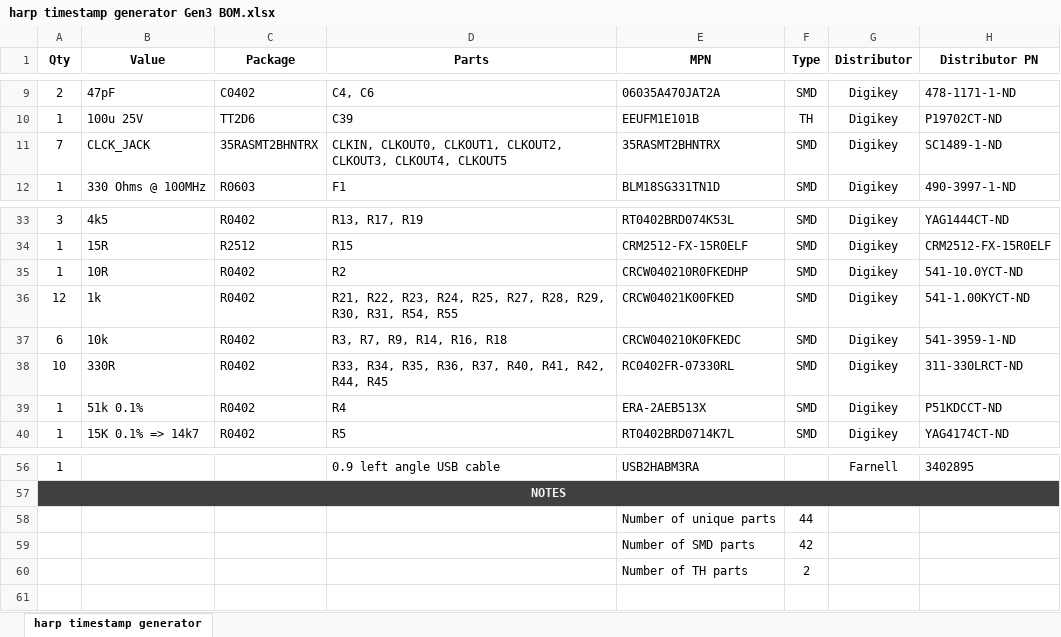
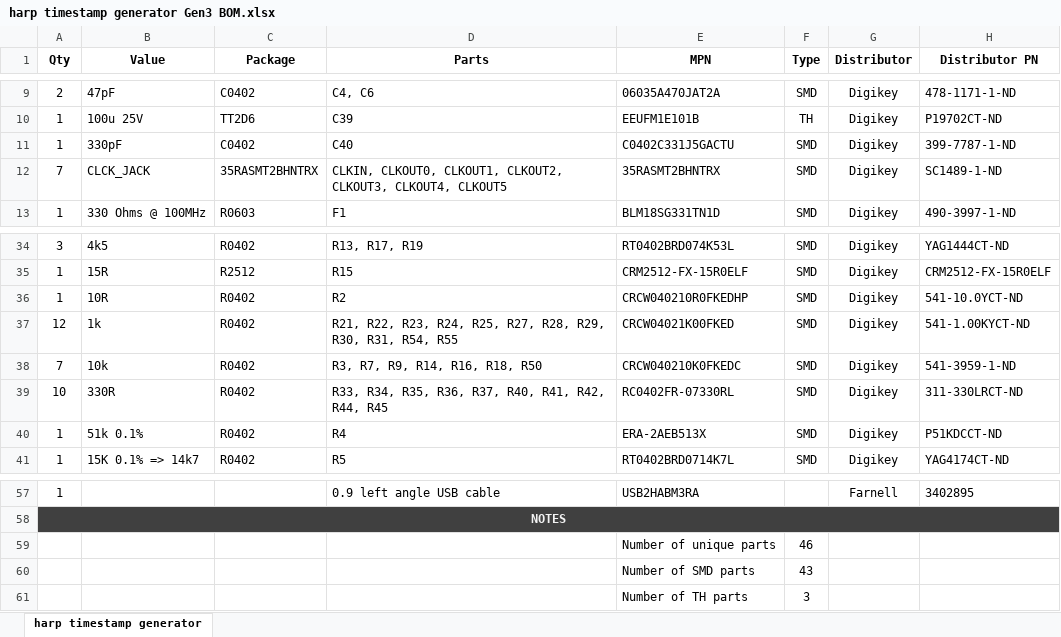
Before and after one commit to davidpalma666/harp_timestamp_generator_Gen3, an Excel workbook: PCB/harp timestamp generator Gen3 BOM.xlsx, sheet harp timestamp generator, drawn as a sheet; only a part is shown, gaps mark what is left out; values as stored, in another font and other column widths than the file's, no borders; addresses are those after the commit; the diff names each change by its address in the sheet, - before the commit and + after, or states it on an @@ line.

```diff
--- a/PCB/harp timestamp generator Gen3 BOM.xlsx (sheet harp timestamp generator)
+++ b/PCB/harp timestamp generator Gen3 BOM.xlsx (sheet harp timestamp generator)
+row 11: 1 | 330pF | C0402 | C40 | C0402C331J5GACTU | SMD | Digikey | 399-7787-1-ND
-A38 (Qty): 6
+A38 (Qty): 7
-D38 (Parts): R3, R7, R9, R14, R16, R18
+D38 (Parts): R3, R7, R9, R14, R16, R18, R50
-F59 (Type): 44
+F59 (Type): 46
-F60 (Type): 42
+F60 (Type): 43
-F61 (Type): 2
+F61 (Type): 3
```
Also changed, not shown: 2 other files.
